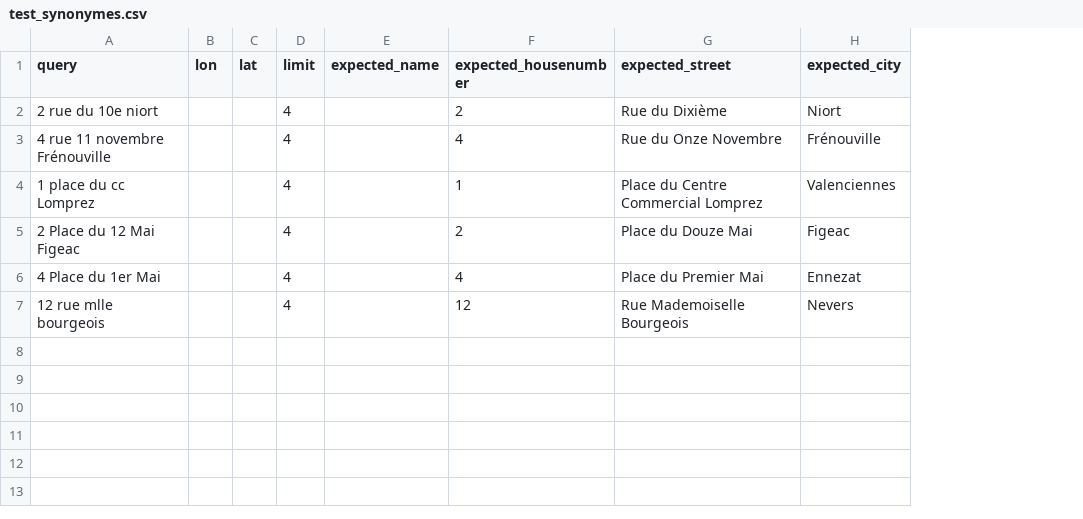
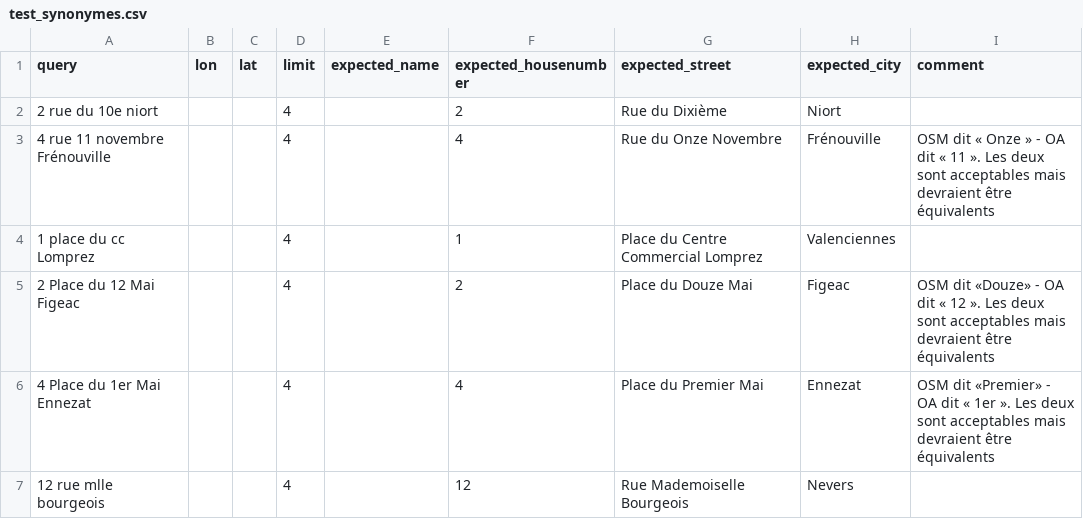
Before and after one commit to hove-io/geocoder-tester, a CSV file: geocoder_tester/world/france/test_synonymes.csv, drawn as a sheet; the diff names each change by its address in the sheet, - before the commit and + after, or states it on an @@ line.

Commit message:
syn : add comment on OSM vs OA results

```diff
--- a/geocoder_tester/world/france/test_synonymes.csv
+++ b/geocoder_tester/world/france/test_synonymes.csv
+column I (comment), rows 3-6: OSM dit « Onze » - OA dit « 11 ». Les deux sont acceptables mais devraient être équivalents |  | OSM dit «Douze» - OA dit « 12 ». Les deux sont acceptables mais devraient être équivalents | OSM dit «Premier» - OA dit « 1er ». Les deux sont acceptables mais devraient être équivalents
-A6 (query): 4 Place du 1er Mai
+A6 (query): 4 Place du 1er Mai Ennezat
```
